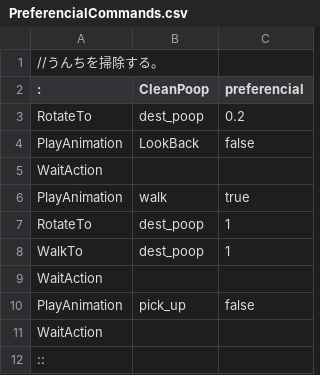
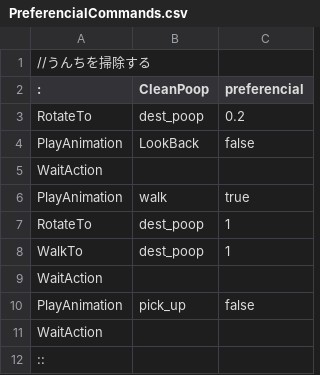
Before and after one commit to lemor303442/PoliceHide, a CSV file: Assets/Resources/Commands/PreferencialCommands.csv, drawn as a sheet.

```diff
--- a/Assets/Resources/Commands/PreferencialCommands.csv
+++ b/Assets/Resources/Commands/PreferencialCommands.csv
@@ -1,2 +1,2 @@
-//うんちを掃除する。,,
+//うんちを掃除する,,
 :,CleanPoop,preferencial
```
Also changed, not shown: 2 other files.
